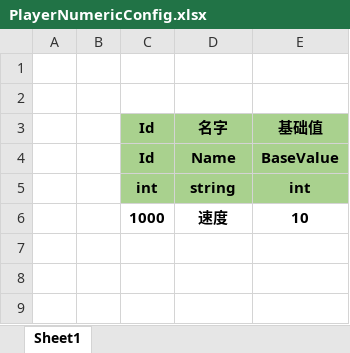
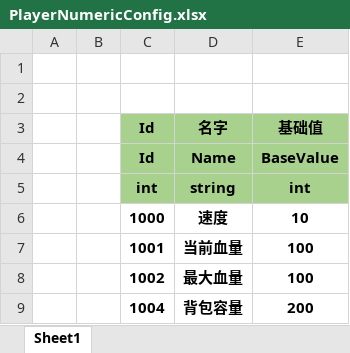
Before and after one commit to SilentZeroOne/ET-EUI, an Excel workbook: Excel/PlayerNumericConfig.xlsx, sheet Sheet1, drawn as a sheet; values as stored, in another font and other column widths than the file's, no borders; the diff names each change by its address in the sheet, - before the commit and + after, or states it on an @@ line.

```diff
--- a/Excel/PlayerNumericConfig.xlsx (sheet Sheet1)
+++ b/Excel/PlayerNumericConfig.xlsx (sheet Sheet1)
+row 7:  |  | 1001 | 当前血量 | 100
+row 8:  |  | 1002 | 最大血量 | 100
+row 9:  |  | 1004 | 背包容量 | 200
```
Also changed, not shown: 13 other files.
